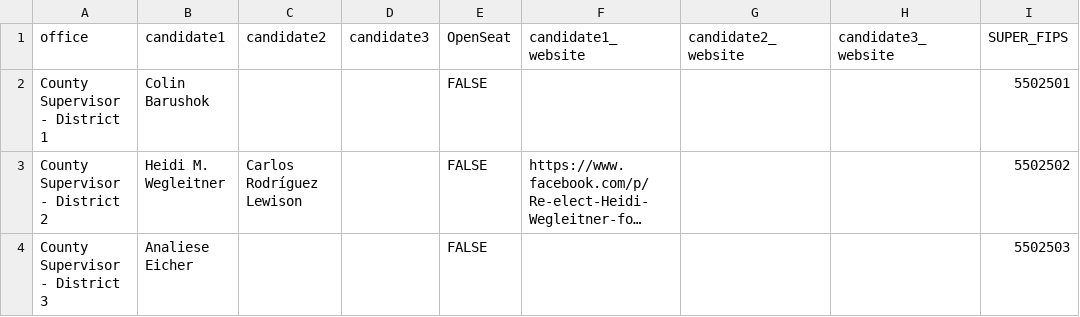
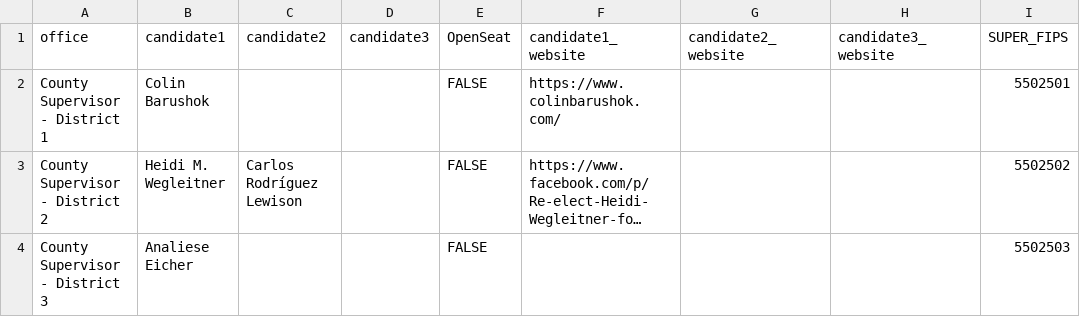
Before and after one commit to epaulson/2026-county-board-elections, a CSV file: public/2026_dane_county_board_candidates.csv, drawn as a sheet; only a part is shown; long unchanged cells end in …; the diff names each change by its address in the sheet, - before the commit and + after, or states it on an @@ line.

Commit message:
add colin's campaign website

```diff
--- a/public/2026_dane_county_board_candidates.csv
+++ b/public/2026_dane_county_board_candidates.csv
-F2 (candidate1_website): (empty)
+F2 (candidate1_website): https://www.colinbarushok.com/
```
